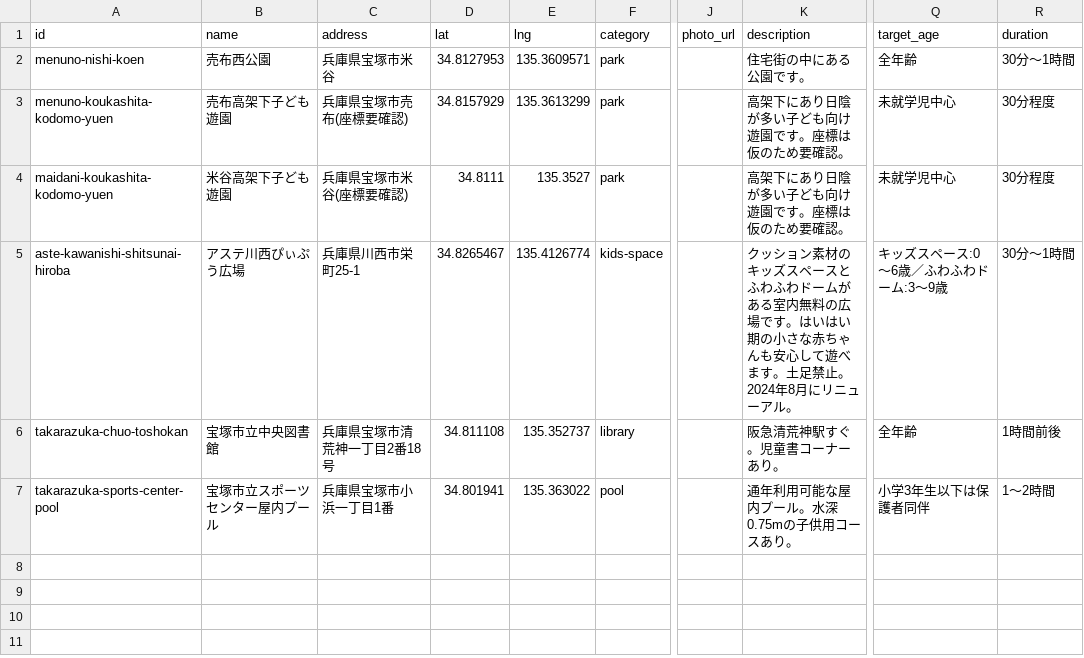
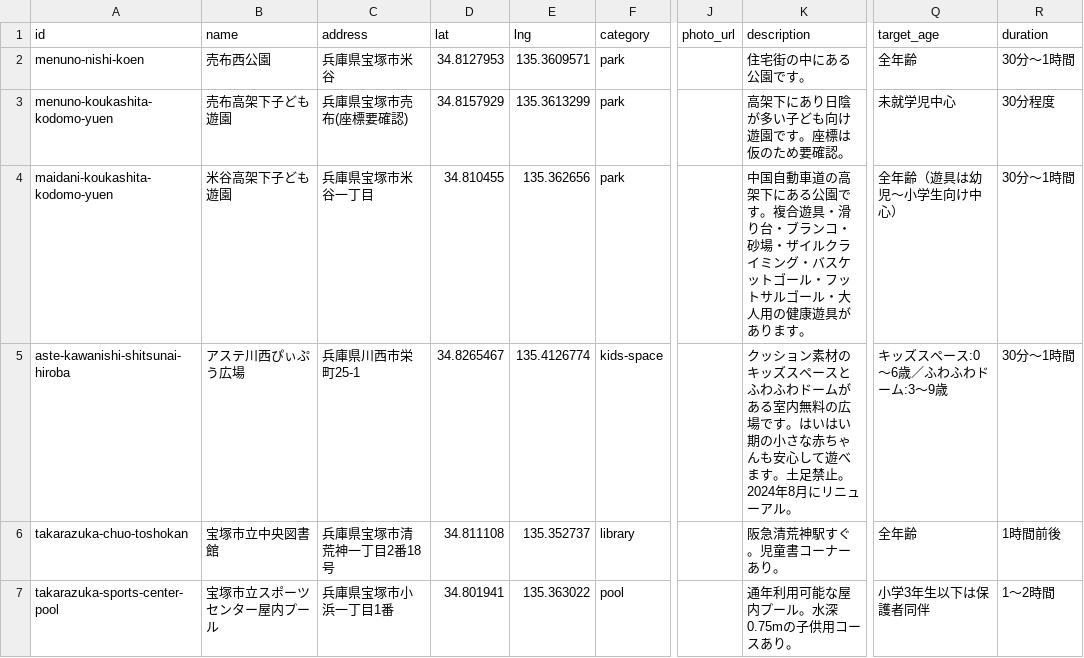
Before and after one commit to ks-mac0728/location-video-stamp-rally, a CSV file: data/spots.csv, drawn as a sheet; only a part is shown, gaps mark what is left out; the diff names each change by its address in the sheet, - before the commit and + after, or states it on an @@ line.

```diff
--- a/data/spots.csv
+++ b/data/spots.csv
-C4 (address): 兵庫県宝塚市米谷(座標要確認)
+C4 (address): 兵庫県宝塚市米谷一丁目
-D4 (lat): 34.8111
+D4 (lat): 34.810455
-E4 (lng): 135.3527
+E4 (lng): 135.362656
-K4 (description): 高架下にあり日陰が多い子ども向け遊園です。座標は仮のため要確認。
+K4 (description): 中国自動車道の高架下にある公園です。複合遊具・滑り台・ブランコ・砂場・ザイルクライミング・バスケットゴール・フットサルゴール・大人用の健康遊具があります。
-Q4 (target_age): 未就学児中心
+Q4 (target_age): 全年齢（遊具は幼児〜小学生向け中心）
-R4 (duration): 30分程度
+R4 (duration): 30分〜1時間
```
Also changed, not shown: 3 other files.
